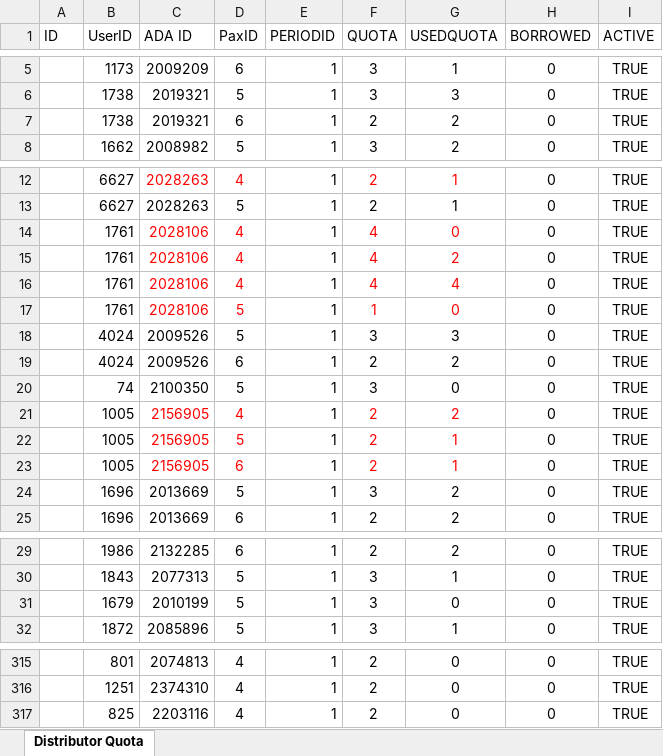
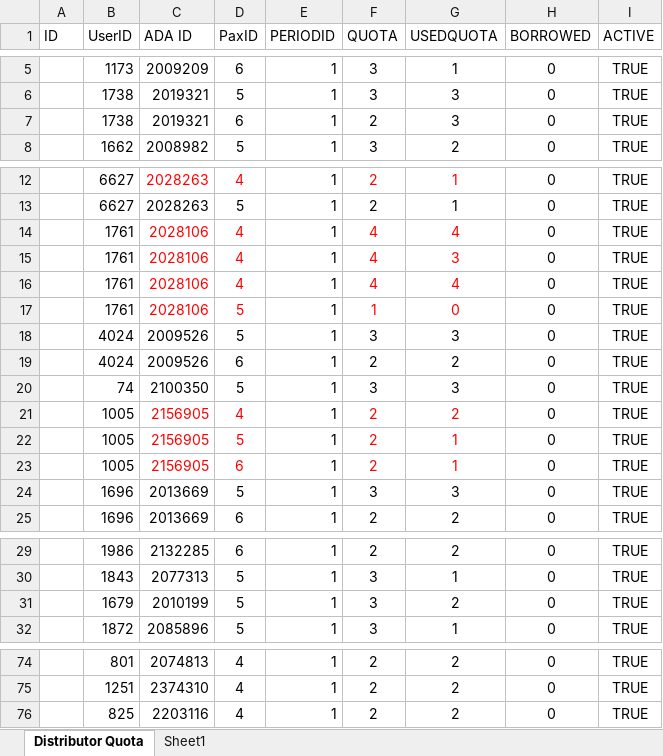
Before and after one commit to DaiPKP/amw-project, an Excel workbook: AmwayMeeting/Document/Distributor Quota.xlsx, sheet Distributor Quota, drawn as a sheet; only a part is shown, gaps mark what is left out; values as stored, in another font and other column widths than the file's, no borders; addresses are those after the commit; the diff covers the shown part only; the diff names each change by its address in the sheet, - before the commit and + after, or states it on an @@ line.

```diff
--- a/AmwayMeeting/Document/Distributor Quota.xlsx (sheet Distributor Quota)
+++ b/AmwayMeeting/Document/Distributor Quota.xlsx (sheet Distributor Quota)
+sheet tab: Sheet1
-G7 (USEDQUOTA): 2
+G7 (USEDQUOTA): 3
-G14 (USEDQUOTA): 0
+G14 (USEDQUOTA): 4
-G15 (USEDQUOTA): 2
+G15 (USEDQUOTA): 3
-G20 (USEDQUOTA): 0
+G20 (USEDQUOTA): 3
-G24 (USEDQUOTA): 2
+G24 (USEDQUOTA): 3
-G31 (USEDQUOTA): 0
+G31 (USEDQUOTA): 2
-G74:G76 (USEDQUOTA): 0
+G74:G76 (USEDQUOTA): 2
```
Also changed, not shown: 241 removed rows and 6 edited cells elsewhere in this sheet.
